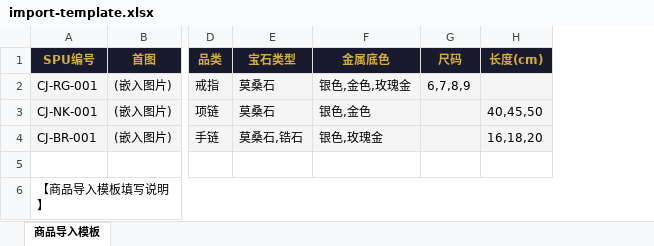
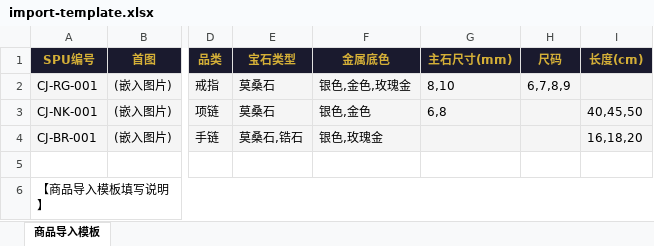
Before and after one commit to three3638-arch/celestia_2b, an Excel workbook: docs/import-template.xlsx, sheet 商品导入模板, drawn as a sheet; only a part is shown, gaps mark what is left out; values as stored, in another font and other column widths than the file's, no borders; the diff names each change by its address in the sheet, - before the commit and + after, or states it on an @@ line.

```diff
--- a/docs/import-template.xlsx (sheet 商品导入模板)
+++ b/docs/import-template.xlsx (sheet 商品导入模板)
+column G (主石尺寸(mm)), rows 2-3: 8,10 | 6,8
```
Also changed, not shown: 25 other files.
